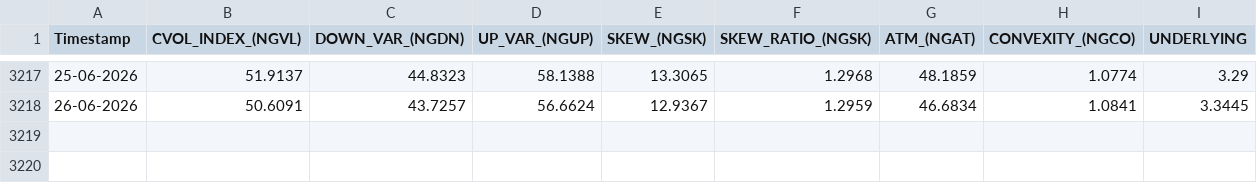
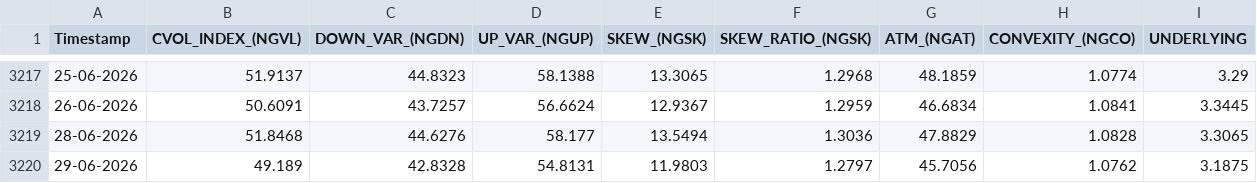
Before and after one commit to yieldchaser/Nat-Gas-ETFs, a CSV file: data/cvol/ngvl_cvol_history.csv, drawn as a sheet; only a part is shown, gaps mark what is left out; the diff names each change by its address in the sheet, - before the commit and + after, or states it on an @@ line.

```diff
--- a/data/cvol/ngvl_cvol_history.csv
+++ b/data/cvol/ngvl_cvol_history.csv
+row 3219: 28-06-2026 | 51.8468 | 44.6276 | 58.177 | 13.5494 | 1.3036 | 47.8829 | 1.0828 | 3.3065
+row 3220: 29-06-2026 | 49.189 | 42.8328 | 54.8131 | 11.9803 | 1.2797 | 45.7056 | 1.0762 | 3.1875
```
